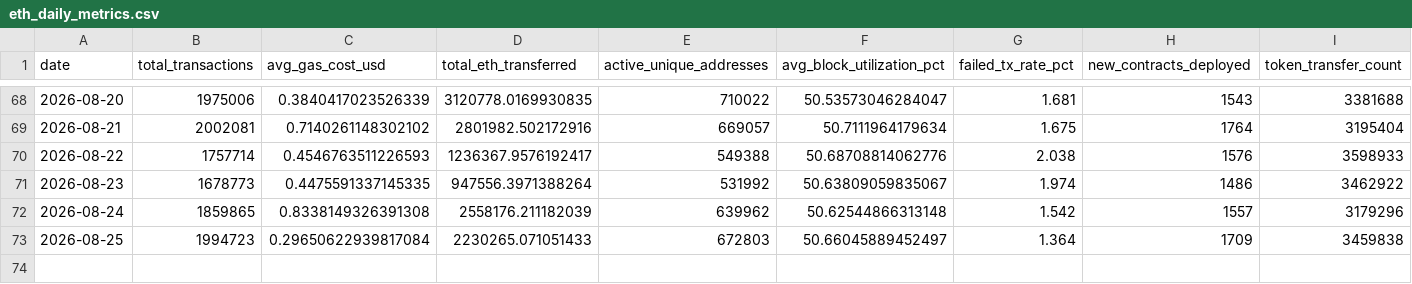
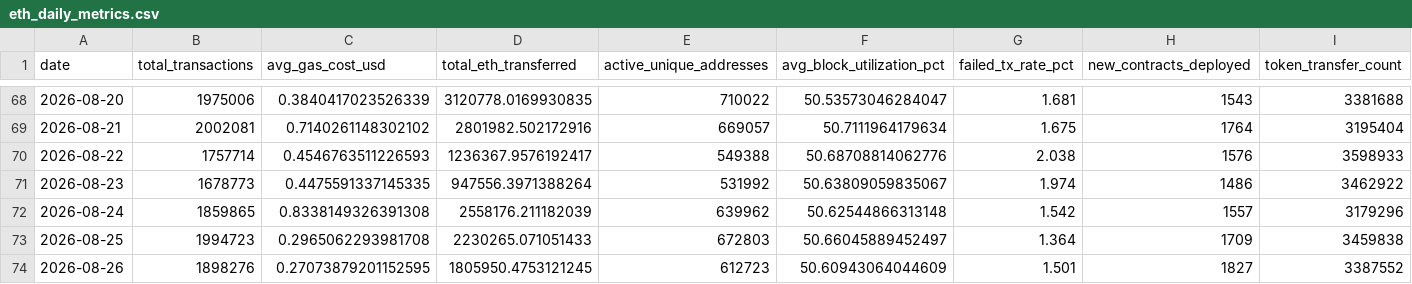
Before and after one commit to prakharsinghbachgoti/ethereumblockchainproject, a CSV file: data/eth_daily_metrics.csv, drawn as a sheet; only a part is shown, gaps mark what is left out.

```diff
--- a/data/eth_daily_metrics.csv
+++ b/data/eth_daily_metrics.csv
@@ -72,2 +72,3 @@ date,total_transactions,avg_gas_cost_usd,total_eth_transferred,active_unique_add
 2026-08-24,1859865,0.8338149326391308,2558176.211182039,639962,50.62544866313148,1.542,1557,3179296
-2026-08-25,1994723,0.29650622939817084,2230265.071051433,672803,50.66045889452497,1.364,1709,3459838
+2026-08-25,1994723,0.2965062293981708,2230265.071051433,672803,50.66045889452497,1.364,1709,3459838
+2026-08-26,1898276,0.27073879201152595,1805950.4753121245,612723,50.60943064044609,1.501,1827,3387552
```
